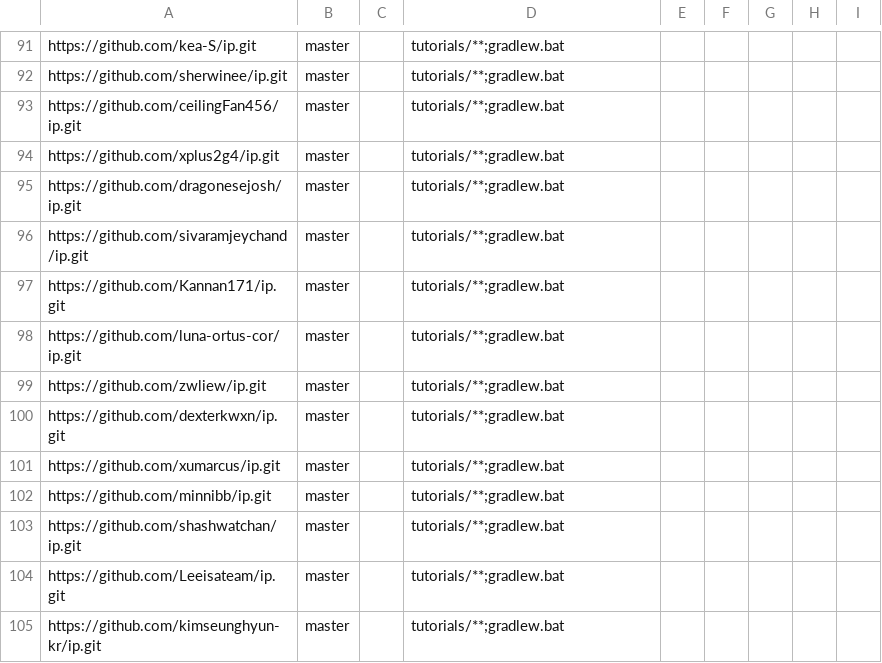
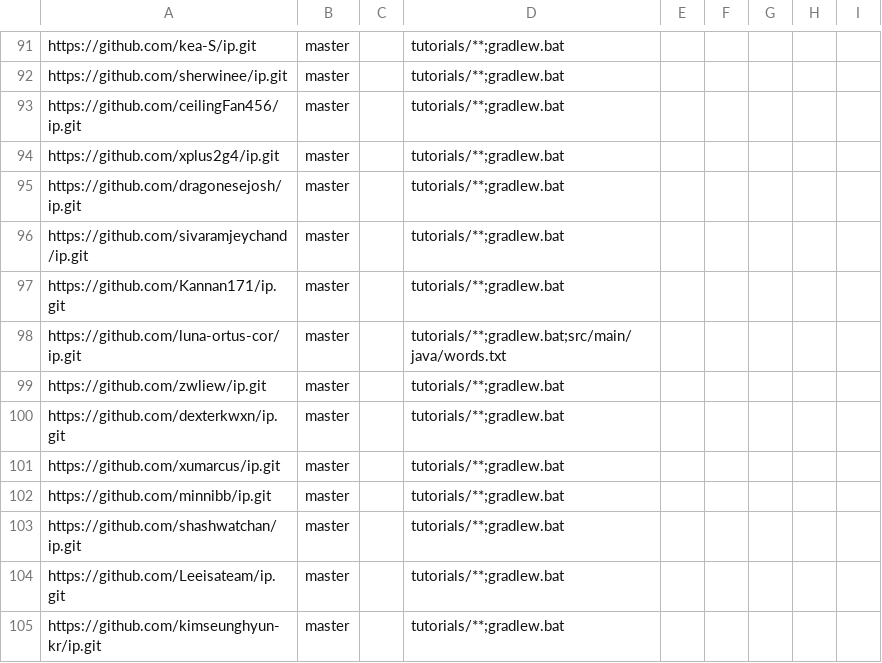
Before and after one commit to nus-cs2103-AY2425S2/ip-dashboard, a CSV file: configs/repo-config.csv, drawn as a sheet; only a part is shown, gaps mark what is left out.

Commit message:
Update configs

```diff
--- a/configs/repo-config.csv
+++ b/configs/repo-config.csv
@@ -97,3 +97,3 @@ https://github.com/sivaramjeychand/ip.git,master,,tutorials/**;gradlew.bat,,,,,
 https://github.com/Kannan171/ip.git,master,,tutorials/**;gradlew.bat,,,,,
-https://github.com/luna-ortus-cor/ip.git,master,,tutorials/**;gradlew.bat,,,,,
+https://github.com/luna-ortus-cor/ip.git,master,,tutorials/**;gradlew.bat;src/main/java/words.txt,,,,,
 https://github.com/zwliew/ip.git,master,,tutorials/**;gradlew.bat,,,,,
```
